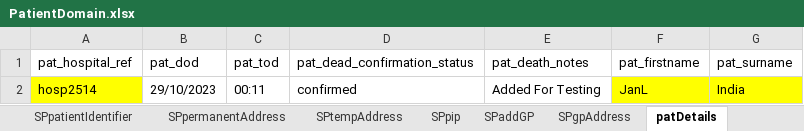
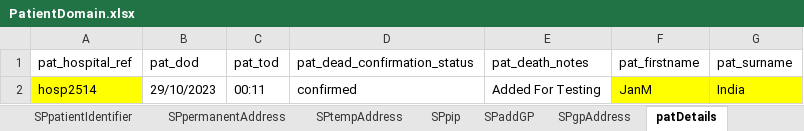
Before and after one commit to manojvyavahare27/C4Automation, an Excel workbook: ExcelFiles/PatientDomain.xlsx, sheet patDetails, drawn as a sheet; values as stored, in another font and other column widths than the file's, no borders; the diff names each change by its address in the sheet, - before the commit and + after, or states it on an @@ line.

```diff
--- a/ExcelFiles/PatientDomain.xlsx (sheet patDetails)
+++ b/ExcelFiles/PatientDomain.xlsx (sheet patDetails)
-F2 (pat_firstname): JanL
+F2 (pat_firstname): JanM
```
Also changed, not shown: sheet patientIdentifier, sheet editPatient, sheet addPatient.
